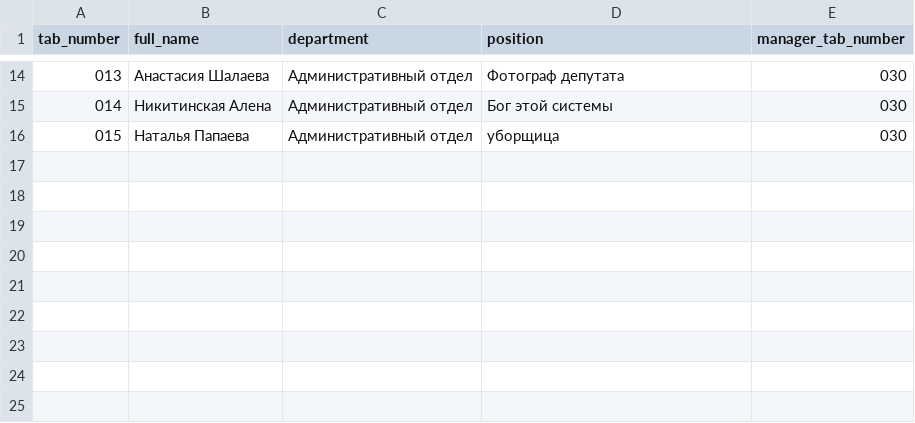
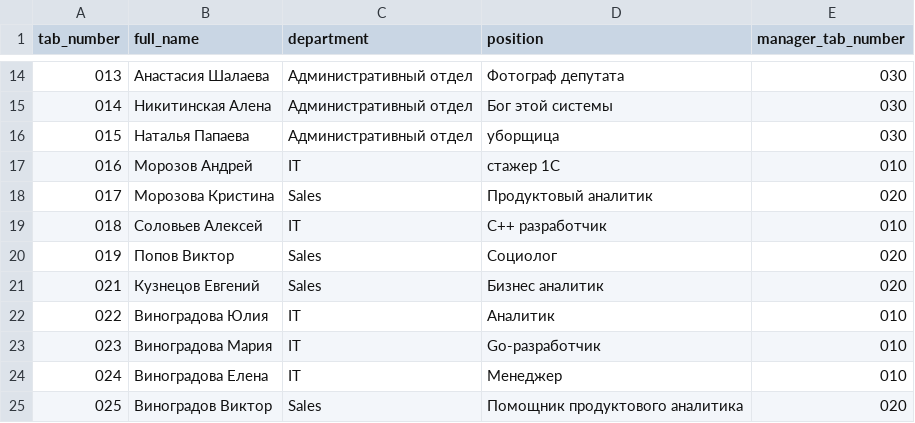
Before and after one commit to Helen11-png/coursework_2nd_term_bachelor, a CSV file: data/employees.csv, drawn as a sheet; only a part is shown, gaps mark what is left out; the diff names each change by its address in the sheet, - before the commit and + after, or states it on an @@ line.

```diff
--- a/data/employees.csv
+++ b/data/employees.csv
+row 17: 016 | Морозов Андрей | IT | стажер 1С | 010
+row 18: 017 | Морозова Кристина | Sales | Продуктовый аналитик | 020
+row 19: 018 | Соловьев Алексей | IT | C++ разработчик | 010
+row 20: 019 | Попов Виктор | Sales | Социолог | 020
+row 21: 021 | Кузнецов Евгений | Sales | Бизнес аналитик | 020
+row 22: 022 | Виноградова Юлия | IT | Аналитик | 010
+row 23: 023 | Виноградова Мария | IT | Go-разработчик | 010
+row 24: 024 | Виноградова Елена | IT | Менеджер | 010
+row 25: 025 | Виноградов Виктор | Sales | Помощник продуктового аналитика | 020
```
Also changed, not shown: data/approval_steps.csv, data/kpi_summary.csv, 2 other files.
